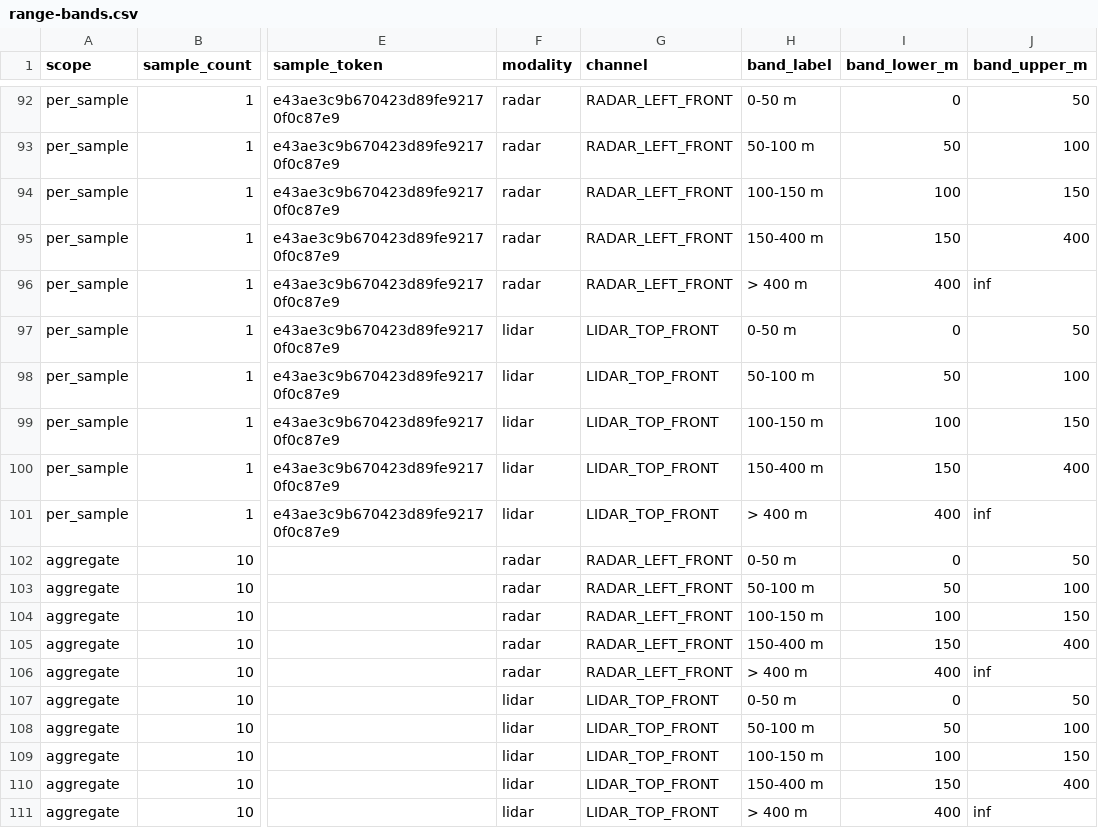
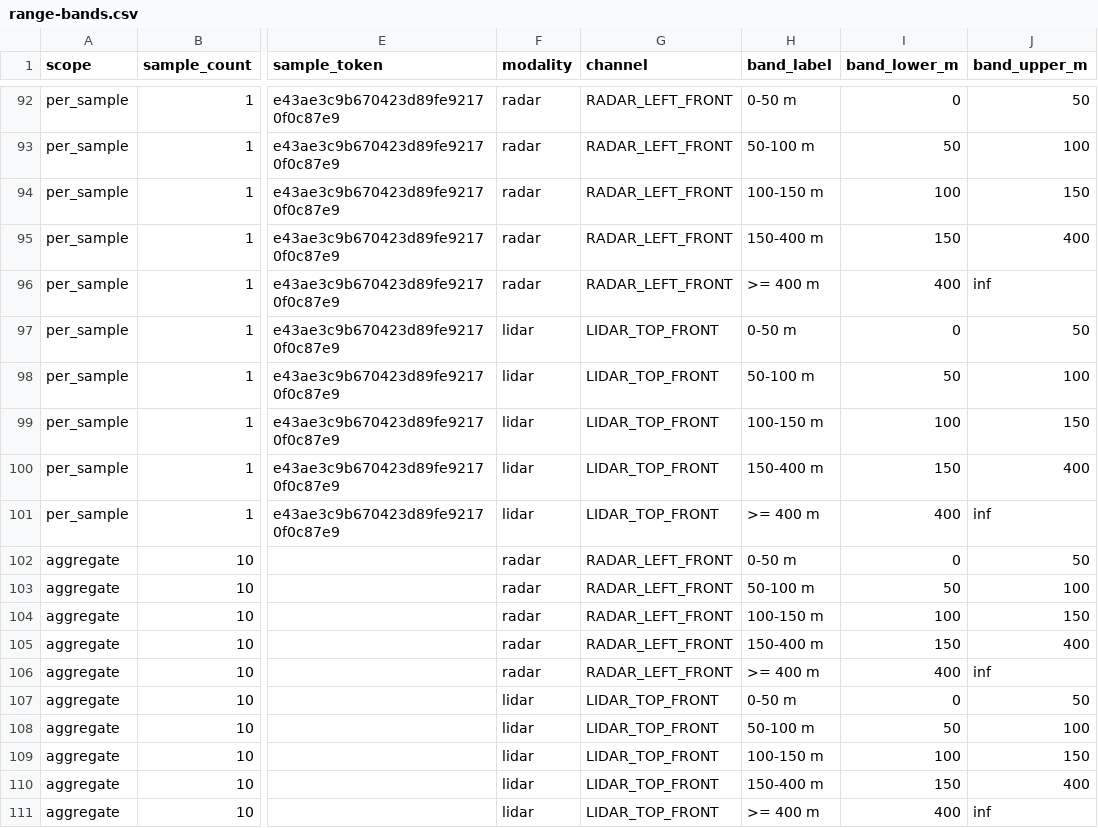
Before and after one commit to Ricky24248619/Group-7-RADAR-for-Autonomous-Driving, a CSV file: TruckScenes - Fatima/range-bands.csv, drawn as a sheet; only a part is shown, gaps mark what is left out; the diff covers the shown part only; the diff names each change by its address in the sheet, - before the commit and + after, or states it on an @@ line.

```diff
--- a/TruckScenes - Fatima/range-bands.csv
+++ b/TruckScenes - Fatima/range-bands.csv
-H96 (band_label): > 400 m
+H96 (band_label): >= 400 m
-H101 (band_label): > 400 m
+H101 (band_label): >= 400 m
-H106 (band_label): > 400 m
+H106 (band_label): >= 400 m
-H111 (band_label): > 400 m
+H111 (band_label): >= 400 m
```
Also changed, not shown: 18 edited cells elsewhere in this file, 14 other files.
